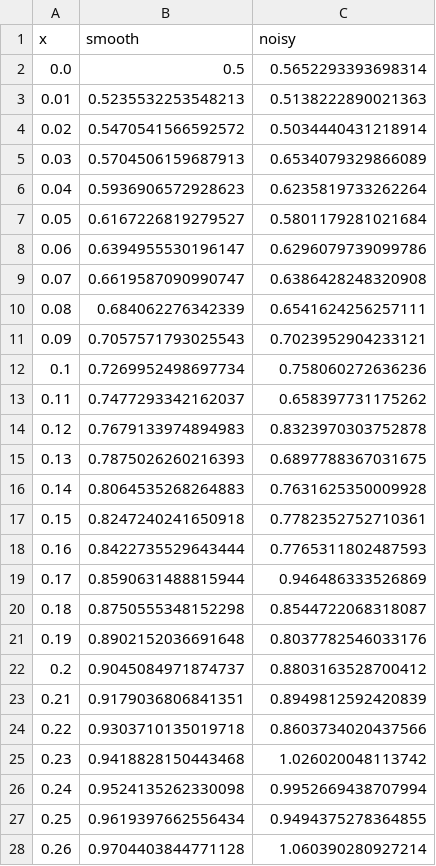
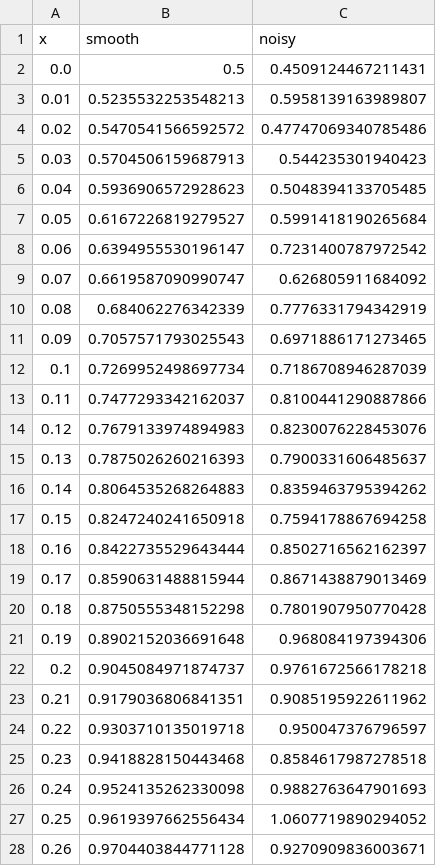
Before and after one commit to WilkAndy/neural_net_examples, a CSV file: data.csv, drawn as a sheet; only a part is shown; the diff covers the shown part only.

```diff
--- a/data.csv
+++ b/data.csv
@@ -1,28 +1,28 @@
 x,smooth,noisy
-0.0,0.5,0.5652293393698314
-0.01,0.5235532253548213,0.5138222890021363
-0.02,0.5470541566592572,0.5034440431218914
-0.03,0.5704506159687913,0.6534079329866089
-0.04,0.5936906572928623,0.6235819733262264
-0.05,0.6167226819279527,0.5801179281021684
-0.06,0.6394955530196147,0.6296079739099786
-0.07,0.6619587090990747,0.6386428248320908
-0.08,0.684062276342339,0.6541624256257111
-0.09,0.7057571793025543,0.7023952904233121
-0.1,0.7269952498697734,0.758060272636236
-0.11,0.7477293342162037,0.658397731175262
-0.12,0.7679133974894983,0.8323970303752878
-0.13,0.7875026260216393,0.6897788367031675
-0.14,0.8064535268264883,0.7631625350009928
-0.15,0.8247240241650918,0.7782352752710361
-0.16,0.8422735529643444,0.7765311802487593
-0.17,0.8590631488815944,0.946486333526869
-0.18,0.8750555348152298,0.8544722068318087
-0.19,0.8902152036691648,0.8037782546033176
-0.2,0.9045084971874737,0.8803163528700412
-0.21,0.9179036806841351,0.8949812592420839
-0.22,0.9303710135019718,0.8603734020437566
-0.23,0.9418828150443468,1.026020048113742
-0.24,0.9524135262330098,0.9952669438707994
-0.25,0.9619397662556434,0.9494375278364855
-0.26,0.9704403844771128,1.060390280927214
+0.0,0.5,0.4509124467211431
+0.01,0.5235532253548213,0.5958139163989807
+0.02,0.5470541566592572,0.47747069340785486
+0.03,0.5704506159687913,0.544235301940423
+0.04,0.5936906572928623,0.5048394133705485
+0.05,0.6167226819279527,0.5991418190265684
+0.06,0.6394955530196147,0.7231400787972542
+0.07,0.6619587090990747,0.626805911684092
+0.08,0.684062276342339,0.7776331794342919
+0.09,0.7057571793025543,0.6971886171273465
+0.1,0.7269952498697734,0.7186708946287039
+0.11,0.7477293342162037,0.8100441290887866
+0.12,0.7679133974894983,0.8230076228453076
+0.13,0.7875026260216393,0.7900331606485637
+0.14,0.8064535268264883,0.8359463795394262
+0.15,0.8247240241650918,0.7594178867694258
+0.16,0.8422735529643444,0.8502716562162397
+0.17,0.8590631488815944,0.8671438879013469
+0.18,0.8750555348152298,0.7801907950770428
+0.19,0.8902152036691648,0.968084197394306
+0.2,0.9045084971874737,0.9761672566178218
+0.21,0.9179036806841351,0.9085195922611962
+0.22,0.9303710135019718,0.950047376796597
+0.23,0.9418828150443468,0.8584617987278518
+0.24,0.9524135262330098,0.9882763647901693
+0.25,0.9619397662556434,1.0607719890294052
+0.26,0.9704403844771128,0.9270909836003671
```
Also changed, not shown: 74 edited cells elsewhere in this file, 4 other files.
